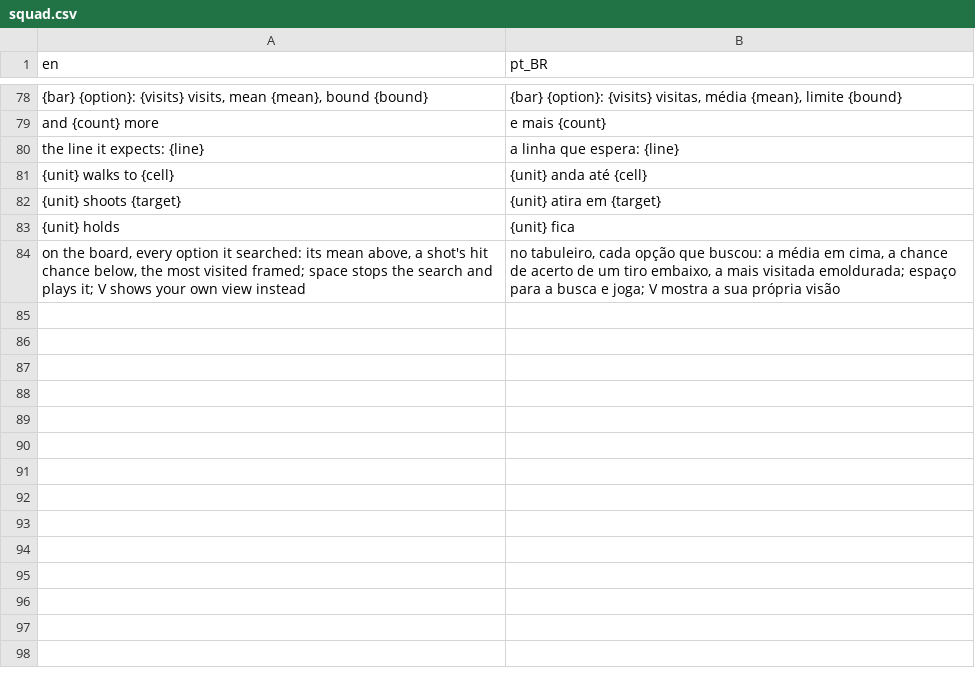
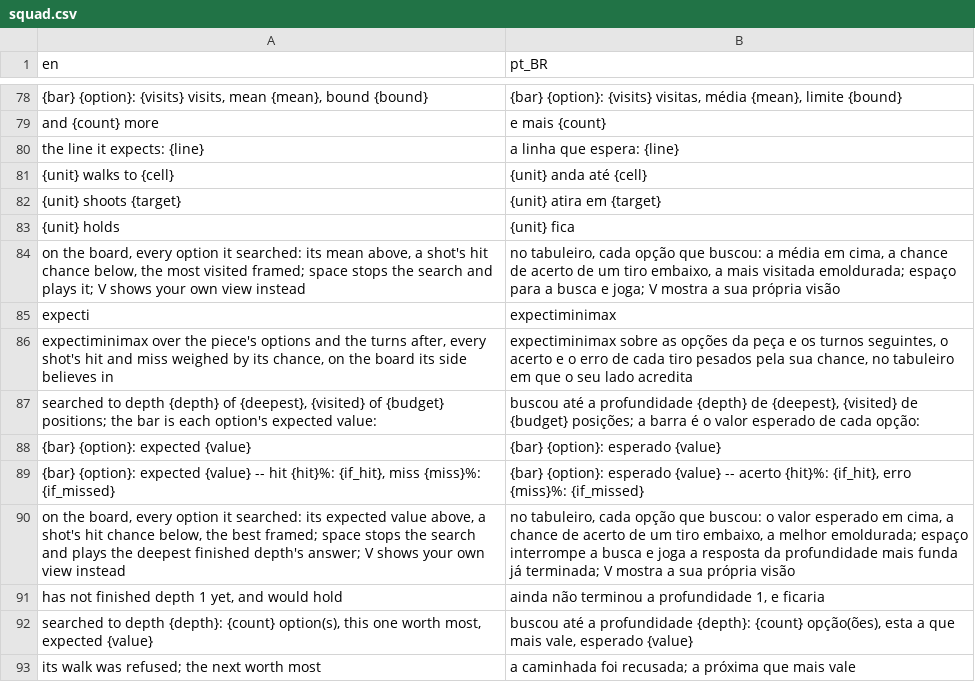
Before and after one commit to boscocp/game-ai-kit, a CSV file: godot/locale/squad.csv, drawn as a sheet; only a part is shown, gaps mark what is left out; the diff names each change by its address in the sheet, - before the commit and + after, or states it on an @@ line.

Commit message:
feat: T88, expectiminimax in ai_adversarial and an enemy that uses it (wave 136)
ExpectiminimaxSearch weighs each outcome of a move by its chance, deepens
one ply at a time and can stop after any number of positions. Its Python
twin and the dice race vectors, written by derive.py in exact fractions,
hold the two languages to the same expected values. The squad mode gains
ExpectiSquad, with a hand-written evaluation (health, cover, flanks), and
SearchingSquad, what it shares with MctsSquad.

```diff
--- a/godot/locale/squad.csv
+++ b/godot/locale/squad.csv
+row 85: expecti | expectiminimax
+row 86: expectiminimax over the piece's options and the turns after, every shot's hit and miss weighed by its chance, on the board its side believes in | expectiminimax sobre as opções da peça e os turnos seguintes, o acerto e o erro de cada tiro pesados pela sua chance, no tabuleiro em que o seu lado acredita
+row 87: searched to depth {depth} of {deepest}, {visited} of {budget} positions; the bar is each option's expected value: | buscou até a profundidade {depth} de {deepest}, {visited} de {budget} posições; a barra é o valor esperado de cada opção:
+row 88: {bar} {option}: expected {value} | {bar} {option}: esperado {value}
+row 89: {bar} {option}: expected {value} -- hit {hit}%: {if_hit}, miss {miss}%: {if_missed} | {bar} {option}: esperado {value} -- acerto {hit}%: {if_hit}, erro {miss}%: {if_missed}
+row 90: on the board, every option it searched: its expected value above, a shot's hit chance below, the best framed; space stops the search and plays the deepest finished depth's answer; V shows your own view instead | no tabuleiro, cada opção que buscou: o valor esperado em cima, a chance de acerto de um tiro embaixo, a melhor emoldurada; espaço interrompe a busca e joga a resposta da profundidade mais funda já terminada; V mostra a sua própria visão
+row 91: has not finished depth 1 yet, and would hold | ainda não terminou a profundidade 1, e ficaria
+row 92: searched to depth {depth}: {count} option(s), this one worth most, expected {value} | buscou até a profundidade {depth}: {count} opção(ões), esta a que mais vale, esperado {value}
+row 93: its walk was refused; the next worth most | a caminhada foi recusada; a próxima que mais vale
```
Also changed, not shown: godot/locale/menu.csv, 36 other files.
